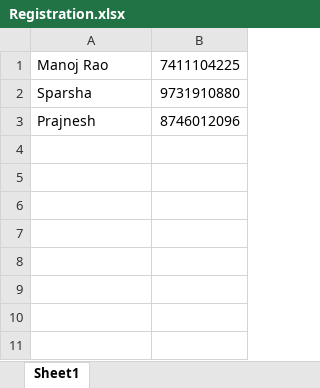
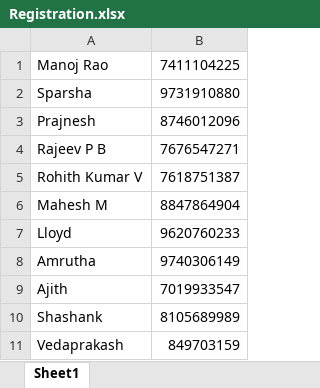
Before and after one commit to prasad03kp/Python, an Excel workbook: Registration.xlsx, sheet Sheet1, drawn as a sheet; values as stored, in another font and other column widths than the file's, no borders; the diff names each change by its address in the sheet, - before the commit and + after, or states it on an @@ line.

```diff
--- a/Registration.xlsx (sheet Sheet1)
+++ b/Registration.xlsx (sheet Sheet1)
+row 4: Rajeev P B | 7676547271
+row 5: Rohith Kumar V | 7618751387
+row 6: Mahesh M | 8847864904
+row 7: Lloyd | 9620760233
+row 8: Amrutha | 9740306149
+row 9: Ajith | 7019933547
+row 10: Shashank | 8105689989
+row 11: Vedaprakash | 849703159
```
Also changed, not shown: 4 other files.
